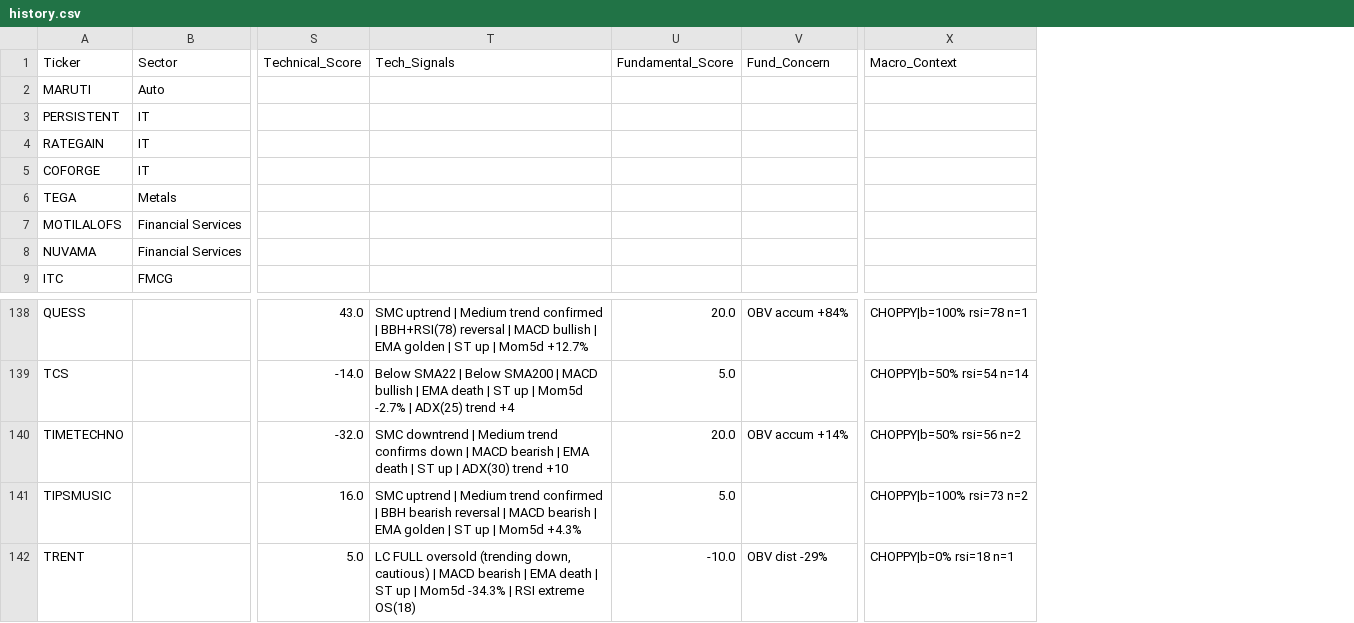
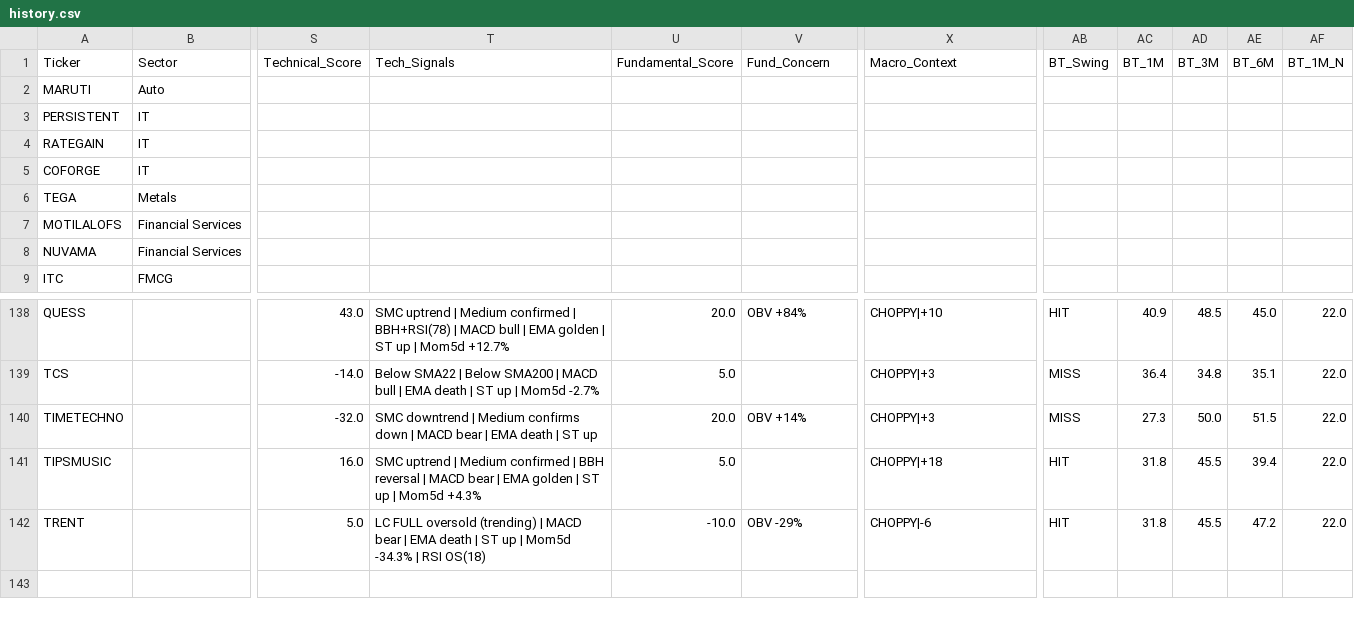
Before and after one commit to rupak-sarkar/xchart-app, a CSV file: history.csv, drawn as a sheet; only a part is shown, gaps mark what is left out; the diff covers the shown part only; the diff names each change by its address in the sheet, - before the commit and + after, or states it on an @@ line.

```diff
--- a/history.csv
+++ b/history.csv
+column AB (BT_Swing), rows 138-142: HIT | MISS | MISS | HIT | HIT
+column AC (BT_1M), rows 138-142: 40.9 | 36.4 | 27.3 | 31.8 | 31.8
+column AD (BT_3M), rows 138-142: 48.5 | 34.8 | 50.0 | 45.5 | 45.5
+column AE (BT_6M), rows 138-142: 45.0 | 35.1 | 51.5 | 39.4 | 47.2
+column AF (BT_1M_N), rows 138-142: all 22.0
-T138 (Tech_Signals): …| Medium trend confirmed | BBH+RSI(78) reversal | MACD bullish | EMA…
+T138 (Tech_Signals): …| Medium confirmed | BBH+RSI(78) | MACD bull | EMA…
-V138 (Fund_Concern): OBV accum +84%
+V138 (Fund_Concern): OBV +84%
-X138 (Macro_Context): CHOPPY|b=100% rsi=78 n=1
+X138 (Macro_Context): CHOPPY|+10
-T139 (Tech_Signals): …| MACD bullish | EMA death | ST up | Mom5d -2.7% | ADX(25) trend +4
+T139 (Tech_Signals): …| MACD bull | EMA death | ST up | Mom5d -2.7%
-X139 (Macro_Context): CHOPPY|b=50% rsi=54 n=14
+X139 (Macro_Context): CHOPPY|+3
-T140 (Tech_Signals): …| Medium trend confirms down | MACD bearish | EMA death | ST up | ADX(30) trend +10
+T140 (Tech_Signals): …| Medium confirms down | MACD bear | EMA death | ST up
-V140 (Fund_Concern): OBV accum +14%
+V140 (Fund_Concern): OBV +14%
-X140 (Macro_Context): CHOPPY|b=50% rsi=56 n=2
+X140 (Macro_Context): CHOPPY|+3
-T141 (Tech_Signals): …| Medium trend confirmed | BBH bearish reversal | MACD bearish | EMA…
+T141 (Tech_Signals): …| Medium confirmed | BBH reversal | MACD bear | EMA…
-X141 (Macro_Context): CHOPPY|b=100% rsi=73 n=2
+X141 (Macro_Context): CHOPPY|+18
-T142 (Tech_Signals): …FULL oversold (trending down, cautious) | MACD bearish | EMA death | ST up | Mom5d -34.3% | RSI extreme OS(18)
+T142 (Tech_Signals): …FULL oversold (trending) | MACD bear | EMA death | ST up | Mom5d -34.3% | RSI OS(18)
-V142 (Fund_Concern): OBV dist -29%
+V142 (Fund_Concern): OBV -29%
-X142 (Macro_Context): CHOPPY|b=0% rsi=18 n=1
+X142 (Macro_Context): CHOPPY|-6
```
Also changed, not shown: 1 added row, 1 removed row and 63 edited cells elsewhere in this file, data.csv.
